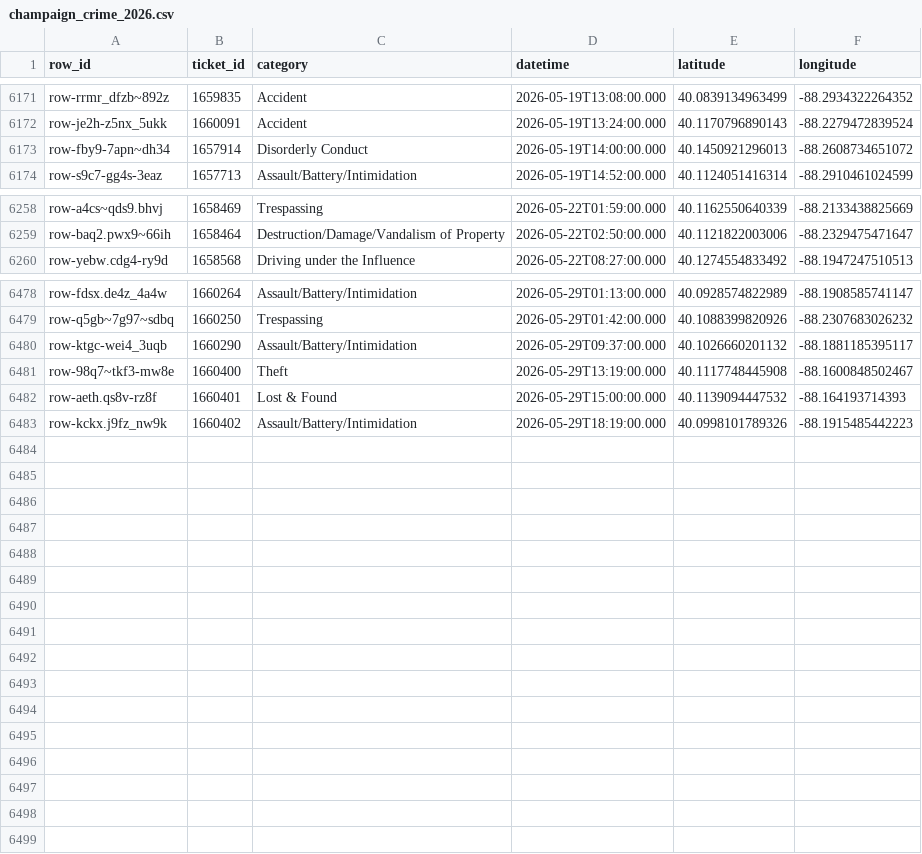
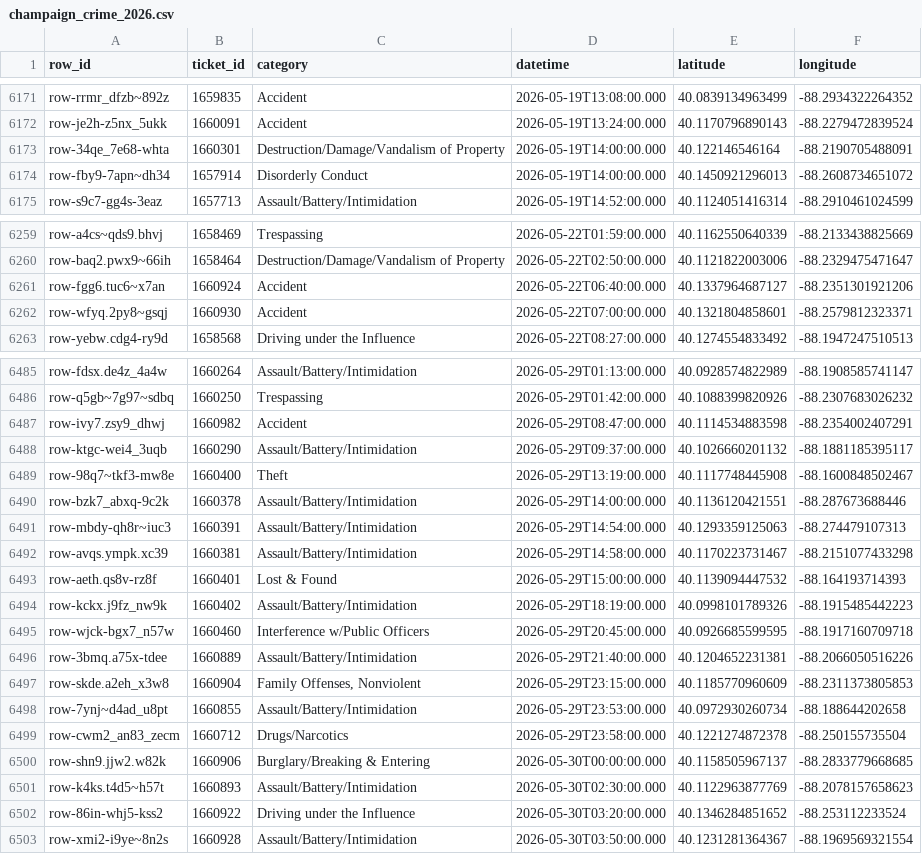
Before and after one commit to YunfanKang/champaign-crime-map, a CSV file: champaign_crime_2026.csv, drawn as a sheet; only a part is shown, gaps mark what is left out; the diff covers the shown part only.

```diff
--- a/champaign_crime_2026.csv
+++ b/champaign_crime_2026.csv
@@ -6172,2 +6172,3 @@ row-rrmr_dfzb~892z,1659835,Accident,2026-05-19T13:08:00.000,40.0839134963499,-88
 row-je2h-z5nx_5ukk,1660091,Accident,2026-05-19T13:24:00.000,40.1170796890143,-88.2279472839524
+row-34qe_7e68-whta,1660301,Destruction/Damage/Vandalism of Property,2026-05-19T14:00:00.000,40.122146546164,-88.2190705488091
 row-fby9-7apn~dh34,1657914,Disorderly Conduct,2026-05-19T14:00:00.000,40.1450921296013,-88.2608734651072
@@ -6259,2 +6260,4 @@ row-a4cs~qds9.bhvj,1658469,Trespassing,2026-05-22T01:59:00.000,40.1162550640339,
 row-baq2.pwx9~66ih,1658464,Destruction/Damage/Vandalism of Property,2026-05-22T02:50:00.000,40.1121822003006,-88.2329475471647
+row-fgg6.tuc6~x7an,1660924,Accident,2026-05-22T06:40:00.000,40.1337964687127,-88.2351301921206
+row-wfyq.2py8~gsqj,1660930,Accident,2026-05-22T07:00:00.000,40.1321804858601,-88.2579812323371
 row-yebw.cdg4-ry9d,1658568,Driving under the Influence,2026-05-22T08:27:00.000,40.1274554833492,-88.1947247510513
@@ -6479,5 +6486,18 @@ row-fdsx.de4z_4a4w,1660264,Assault/Battery/Intimidation,2026-05-29T01:13:00.000,
 row-q5gb~7g97~sdbq,1660250,Trespassing,2026-05-29T01:42:00.000,40.1088399820926,-88.2307683026232
+row-ivy7.zsy9_dhwj,1660982,Accident,2026-05-29T08:47:00.000,40.1114534883598,-88.2354002407291
 row-ktgc-wei4_3uqb,1660290,Assault/Battery/Intimidation,2026-05-29T09:37:00.000,40.1026660201132,-88.1881185395117
 row-98q7~tkf3-mw8e,1660400,Theft,2026-05-29T13:19:00.000,40.1117748445908,-88.1600848502467
+row-bzk7_abxq-9c2k,1660378,Assault/Battery/Intimidation,2026-05-29T14:00:00.000,40.1136120421551,-88.287673688446
+row-mbdy-qh8r~iuc3,1660391,Assault/Battery/Intimidation,2026-05-29T14:54:00.000,40.1293359125063,-88.274479107313
+row-avqs.ympk.xc39,1660381,Assault/Battery/Intimidation,2026-05-29T14:58:00.000,40.1170223731467,-88.2151077433298
 row-aeth.qs8v-rz8f,1660401,Lost & Found,2026-05-29T15:00:00.000,40.1139094447532,-88.164193714393
 row-kckx.j9fz_nw9k,1660402,Assault/Battery/Intimidation,2026-05-29T18:19:00.000,40.0998101789326,-88.1915485442223
+row-wjck-bgx7_n57w,1660460,Interference w/Public Officers,2026-05-29T20:45:00.000,40.0926685599595,-88.1917160709718
+row-3bmq.a75x-tdee,1660889,Assault/Battery/Intimidation,2026-05-29T21:40:00.000,40.1204652231381,-88.2066050516226
+row-skde.a2eh_x3w8,1660904,"Family Offenses, Nonviolent",2026-05-29T23:15:00.000,40.1185770960609,-88.2311373805853
+row-7ynj~d4ad_u8pt,1660855,Assault/Battery/Intimidation,2026-05-29T23:53:00.000,40.0972930260734,-88.188644202658
+row-cwm2_an83_zecm,1660712,Drugs/Narcotics,2026-05-29T23:58:00.000,40.1221274872378,-88.250155735504
+row-shn9.jjw2.w82k,1660906,Burglary/Breaking & Entering,2026-05-30T00:00:00.000,40.1158505967137,-88.2833779668685
+row-k4ks.t4d5~h57t,1660893,Assault/Battery/Intimidation,2026-05-30T02:30:00.000,40.1122963877769,-88.2078157658623
+row-86in-whj5-kss2,1660922,Driving under the Influence,2026-05-30T03:20:00.000,40.1346284851652,-88.253112233524
+row-xmi2-i9ye~8n2s,1660928,Assault/Battery/Intimidation,2026-05-30T03:50:00.000,40.1231281364367,-88.1969569321554
```
Also changed, not shown: 4 added rows and 3 edited cells elsewhere in this file, 3 other files.
